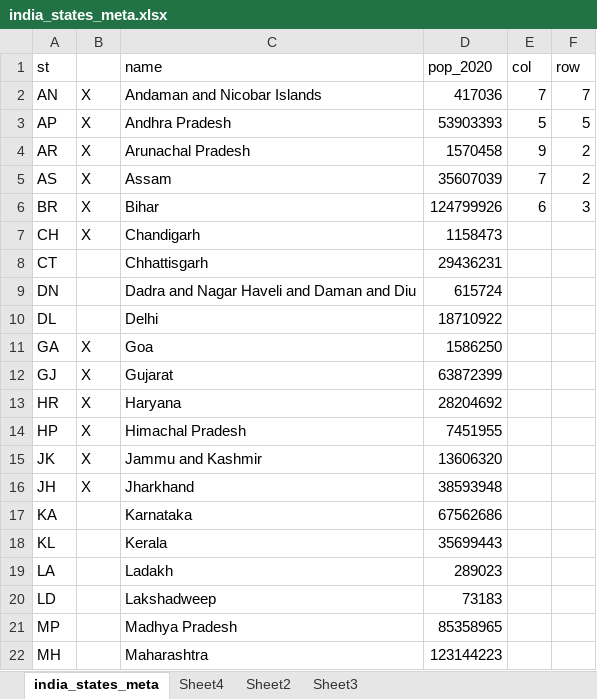
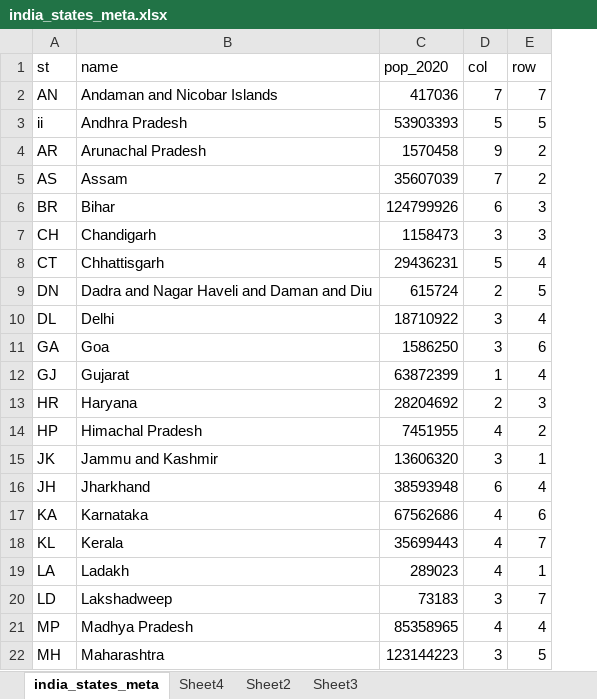
Before and after one commit to reuters-graphics/chart-module-india-covid-cartogram, an Excel workbook: admin/india_states_meta.xlsx, sheet india_states_meta, drawn as a sheet; only a part is shown; values as stored, in another font and other column widths than the file's, no borders; removed rows and columns are numbered as before the commit, all else as after; the diff covers the shown part only; the diff names each change by its address in the sheet, - before the commit and + after, or states it on an @@ line.

```diff
--- a/admin/india_states_meta.xlsx (sheet india_states_meta)
+++ b/admin/india_states_meta.xlsx (sheet india_states_meta)
-column B, rows 2-16: X | X | X | X | X | X |  |  |  | X | X | X | X | X | X
-A3 (st): AP
+A3 (st): ii
-D7 (col): (empty)
+D7 (col): 3
-E7 (row): (empty)
+E7 (row): 3
-D8 (col): (empty)
+D8 (col): 5
-E8 (row): (empty)
+E8 (row): 4
-D9 (col): (empty)
+D9 (col): 2
-E9 (row): (empty)
+E9 (row): 5
-D10:D11 (col): (empty)
+D10:D11 (col): 3
-E10 (row): (empty)
+E10 (row): 4
-E11 (row): (empty)
+E11 (row): 6
-D12 (col): (empty)
+D12 (col): 1
-E12 (row): (empty)
+E12 (row): 4
-D13 (col): (empty)
+D13 (col): 2
-E13 (row): (empty)
+E13 (row): 3
-D14 (col): (empty)
+D14 (col): 4
-E14 (row): (empty)
+E14 (row): 2
-D15 (col): (empty)
+D15 (col): 3
-E15 (row): (empty)
+E15 (row): 1
-D16 (col): (empty)
+D16 (col): 6
-E16 (row): (empty)
+E16 (row): 4
-D17:D19 (col): (empty)
+D17:D19 (col): 4
-E17 (row): (empty)
+E17 (row): 6
-E18 (row): (empty)
+E18 (row): 7
-E19 (row): (empty)
+E19 (row): 1
-D20 (col): (empty)
+D20 (col): 3
-E20 (row): (empty)
+E20 (row): 7
-D21 (col): (empty)
+D21 (col): 4
-E21 (row): (empty)
+E21 (row): 4
-D22 (col): (empty)
+D22 (col): 3
-E22 (row): (empty)
+E22 (row): 5
```
Also changed, not shown: 30 edited cells elsewhere in this sheet, formulas that keep their value, 4 other files.
